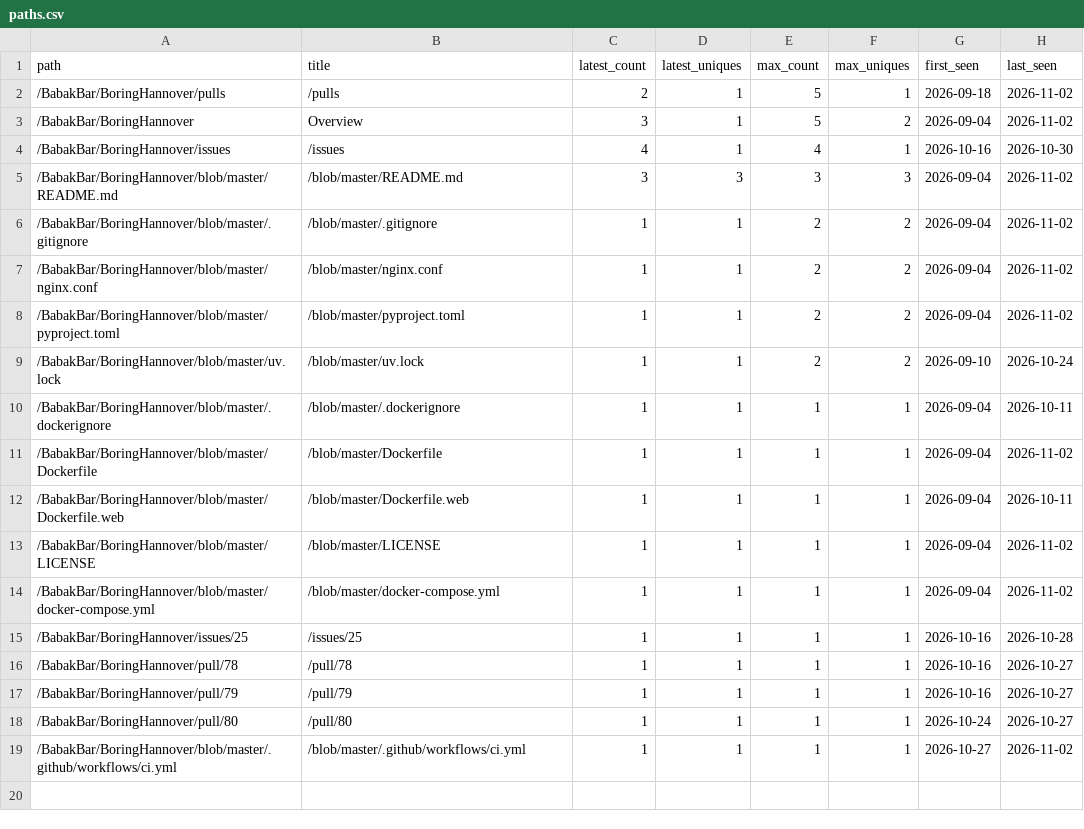
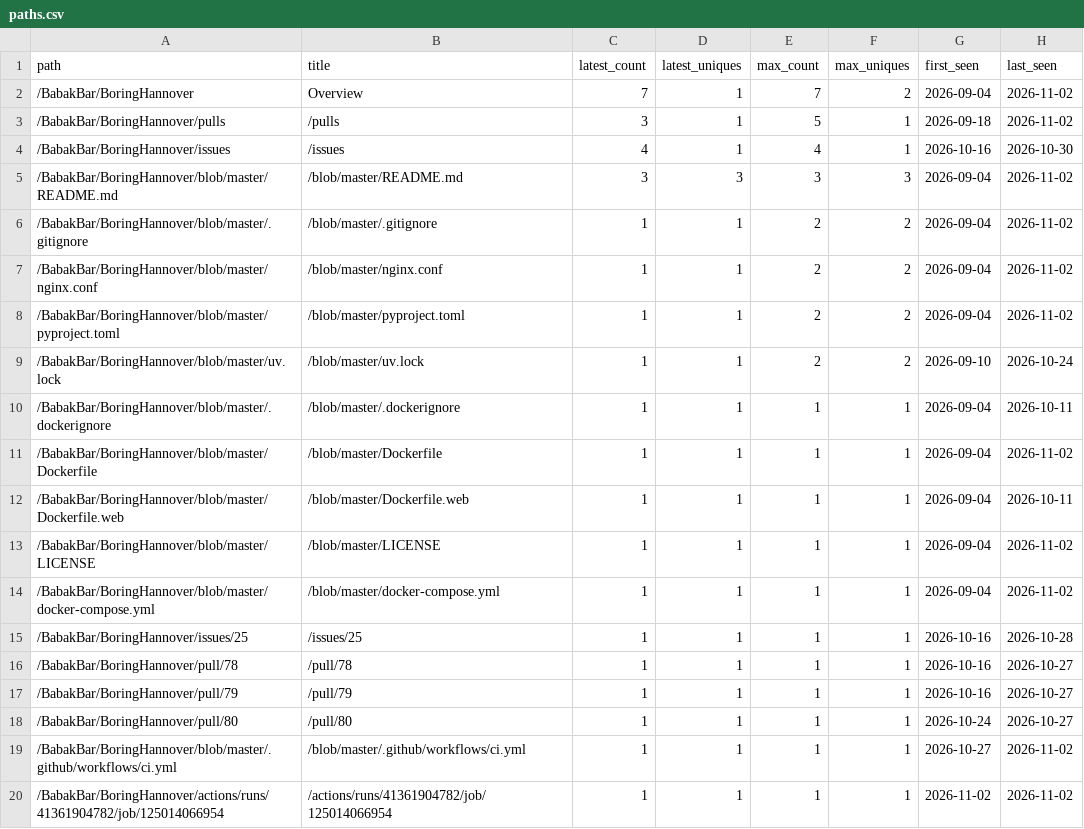
Before and after one commit to BabakBar/BoringHannover, a CSV file: data/paths.csv, drawn as a sheet.

```diff
--- a/data/paths.csv
+++ b/data/paths.csv
@@ -1,4 +1,4 @@
 path,title,latest_count,latest_uniques,max_count,max_uniques,first_seen,last_seen
-/BabakBar/BoringHannover/pulls,/pulls,2,1,5,1,2026-09-18,2026-11-02
-/BabakBar/BoringHannover,Overview,3,1,5,2,2026-09-04,2026-11-02
+/BabakBar/BoringHannover,Overview,7,1,7,2,2026-09-04,2026-11-02
+/BabakBar/BoringHannover/pulls,/pulls,3,1,5,1,2026-09-18,2026-11-02
 /BabakBar/BoringHannover/issues,/issues,4,1,4,1,2026-10-16,2026-10-30
@@ -19 +19,2 @@ path,title,latest_count,latest_uniques,max_count,max_uniques,first_seen,last_see
 /BabakBar/BoringHannover/blob/master/.github/workflows/ci.yml,/blob/master/.github/workflows/ci.yml,1,1,1,1,2026-10-27,2026-11-02
+/BabakBar/BoringHannover/actions/runs/41361904782/job/125014066954,/actions/runs/41361904782/job/125014066954,1,1,1,1,2026-11-02,2026-11-02
```
Also changed, not shown: data/clones.csv, data/views.csv, 8 other files.
